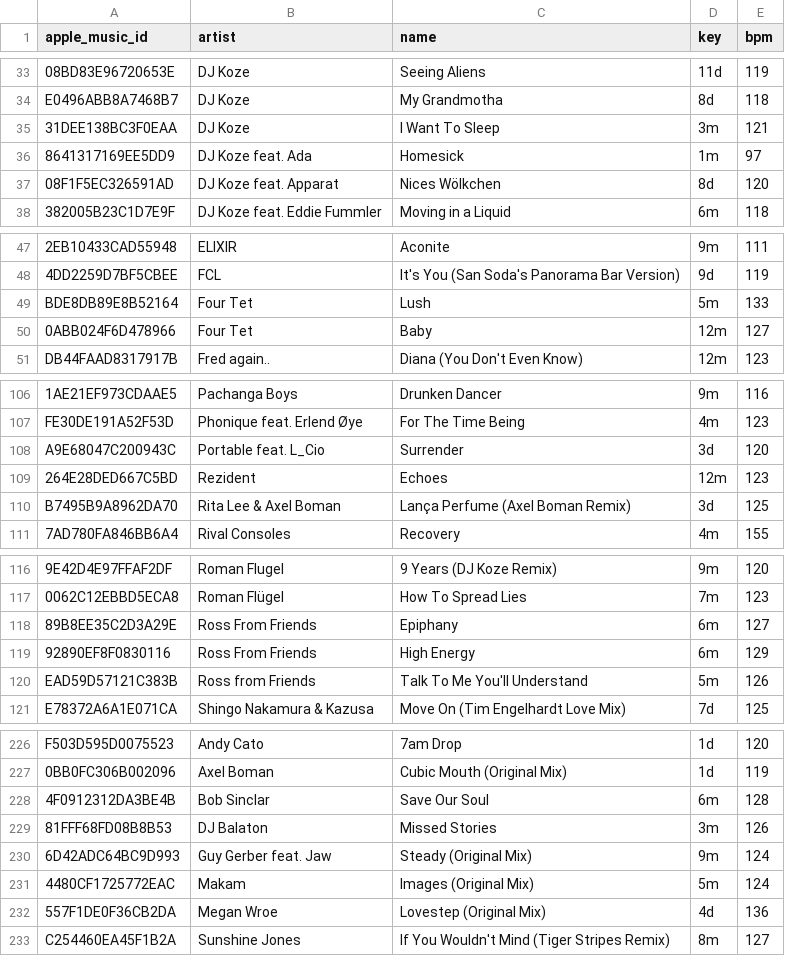
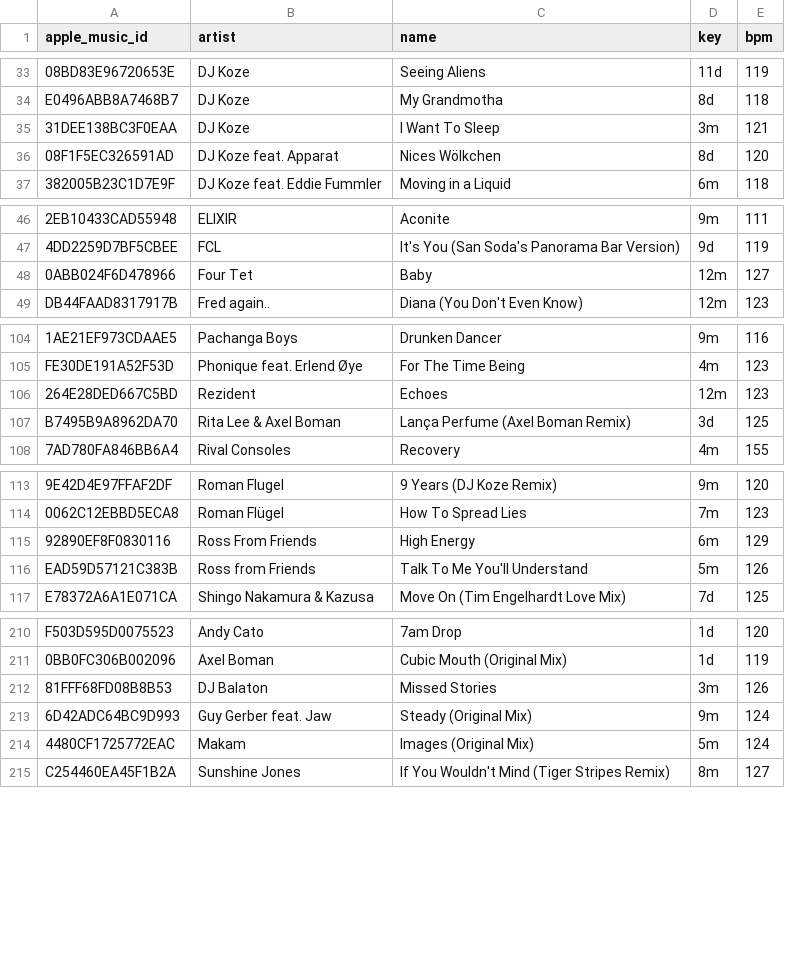
Before and after one commit to ArloL/music-stuff, a CSV file: data/songs-would-play-and-didnt.csv, drawn as a sheet; only a part is shown, gaps mark what is left out; the diff covers the shown part only; the diff names each change by its address in the sheet, - before the commit and + after, or states it on an @@ line.

```diff
--- a/data/songs-would-play-and-didnt.csv
+++ b/data/songs-would-play-and-didnt.csv
-row 36: 8641317169EE5DD9 | DJ Koze feat. Ada | Homesick | 1m | 97
-row 49: BDE8DB89E8B52164 | Four Tet | Lush | 5m | 133
-row 108: A9E68047C200943C | Portable feat. L_Cio | Surrender | 3d | 120
-row 118: 89B8EE35C2D3A29E | Ross From Friends | Epiphany | 6m | 127
-row 228: 4F0912312DA3BE4B | Bob Sinclar | Save Our Soul | 6m | 128
-row 232: 557F1DE0F36CB2DA | Megan Wroe | Lovestep (Original Mix) | 4d | 136
```
Also changed, not shown: 14 removed rows elsewhere in this file, data/songs-critical-mass-played.csv, 2 other files.
